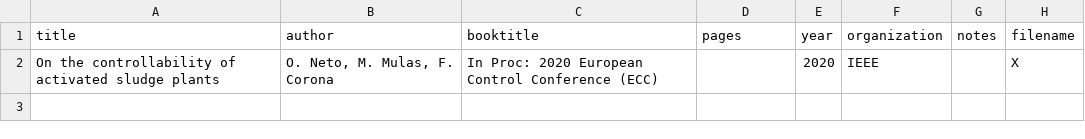
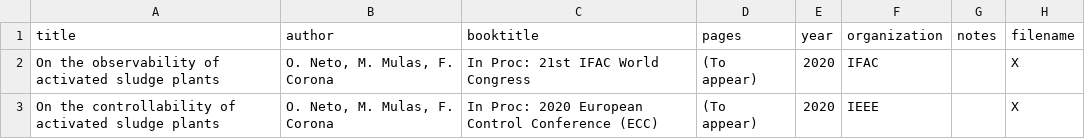
Before and after one commit to TioMinho/tiominho.github.io, a CSV file: static/data/conf_info.csv, drawn as a sheet.

Commit message:
Adding the IFAC accepted paper

```diff
--- a/static/data/conf_info.csv
+++ b/static/data/conf_info.csv
@@ -1,2 +1,3 @@
 title	author	booktitle	pages	year	organization	notes	filename
-On the controllability of activated sludge plants	O. Neto, M. Mulas, F. Corona	In Proc: 2020 European Control Conference (ECC)		2020	IEEE		X
+On the observability of activated sludge plants	O. Neto, M. Mulas, F. Corona	In Proc: 21st IFAC World Congress	(To appear)	2020	IFAC		X
+On the controllability of activated sludge plants	O. Neto, M. Mulas, F. Corona	In Proc: 2020 European Control Conference (ECC)	(To appear)	2020	IEEE		X
```
Also changed, not shown: 2 other files.
